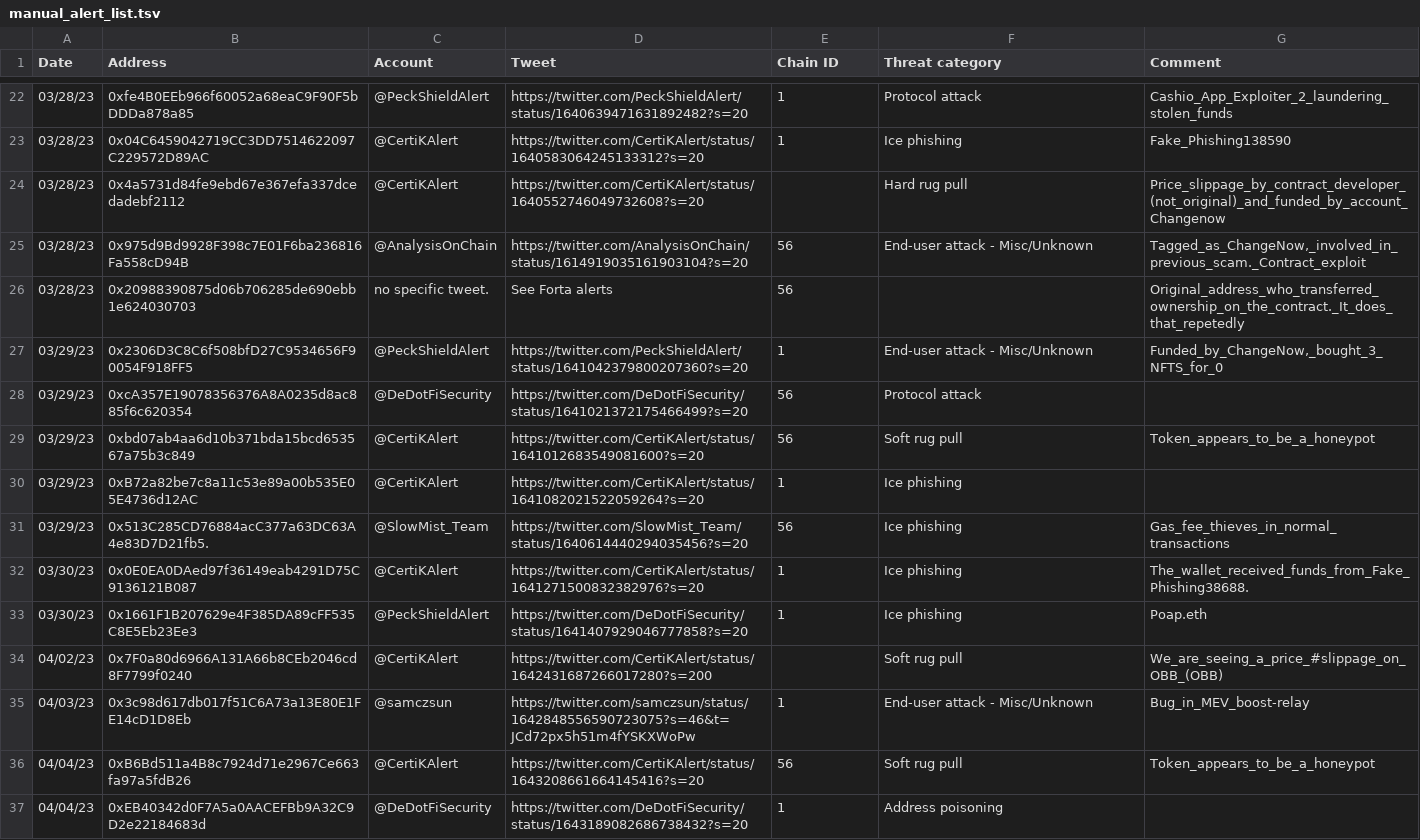
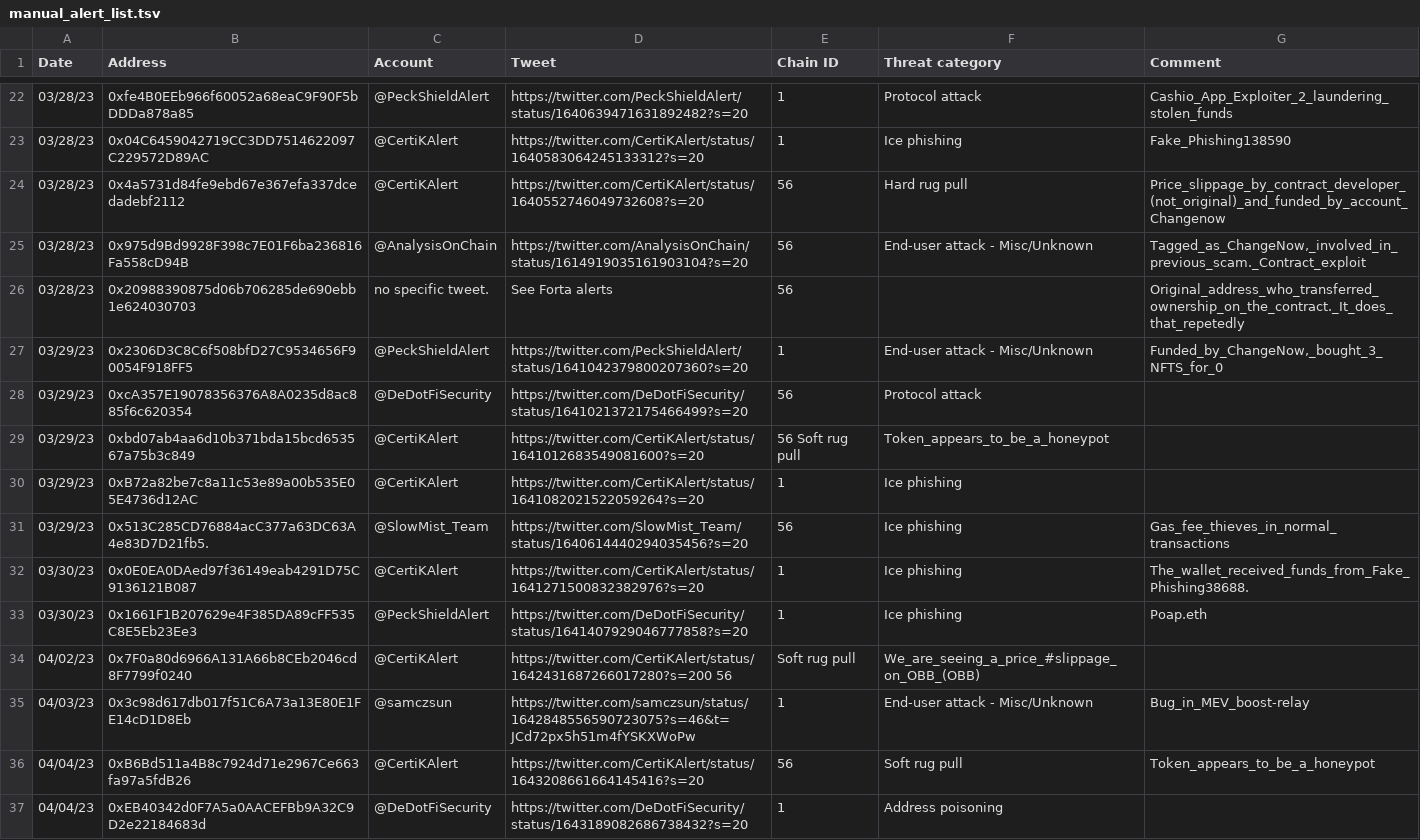
Before and after one commit to forta-network/starter-kits, a TSV file: scam-detector-py/manual_alert_list.tsv, drawn as a sheet; only a part is shown, gaps mark what is left out.

Commit message:
Update manual_alert_list.tsv

```diff
--- a/scam-detector-py/manual_alert_list.tsv
+++ b/scam-detector-py/manual_alert_list.tsv
@@ -23,3 +23,3 @@ Date	Address	Account	Tweet	Chain ID	Threat category	Comment
 03/28/23	0x04C6459042719CC3DD7514622097C229572D89AC	@CertiKAlert	https://twitter.com/CertiKAlert/status/1640583064245133312?s=20	1	Ice phishing	Fake_Phishing138590
-03/28/23	0x4a5731d84fe9ebd67e367efa337dcedadebf2112	@CertiKAlert	https://twitter.com/CertiKAlert/status/1640552746049732608?s=20		Hard rug pull	Price_slippage_by_contract_developer_(not_original)_and_funded_by_account_Changenow
+03/28/23	0x4a5731d84fe9ebd67e367efa337dcedadebf2112	@CertiKAlert	https://twitter.com/CertiKAlert/status/1640552746049732608?s=20	56	Hard rug pull	Price_slippage_by_contract_developer_(not_original)_and_funded_by_account_Changenow
 03/28/23	0x975d9Bd9928F398c7E01F6ba236816Fa558cD94B	@AnalysisOnChain	https://twitter.com/AnalysisOnChain/status/1614919035161903104?s=20	56	End-user attack - Misc/Unknown	Tagged_as_ChangeNow,_involved_in_previous_scam._Contract_exploit
@@ -28,3 +28,3 @@ Date	Address	Account	Tweet	Chain ID	Threat category	Comment
 03/29/23	0xcA357E19078356376A8A0235d8ac885f6c620354	@DeDotFiSecurity	https://twitter.com/DeDotFiSecurity/status/1641021372175466499?s=20	56	Protocol attack	
-03/29/23	0xbd07ab4aa6d10b371bda15bcd653567a75b3c849	@CertiKAlert	https://twitter.com/CertiKAlert/status/1641012683549081600?s=20	56	Soft rug pull	Token_appears_to_be_a_honeypot
+03/29/23	0xbd07ab4aa6d10b371bda15bcd653567a75b3c849	@CertiKAlert	https://twitter.com/CertiKAlert/status/1641012683549081600?s=20	56 Soft rug pull	Token_appears_to_be_a_honeypot
 03/29/23	0xB72a82be7c8a11c53e89a00b535E05E4736d12AC	@CertiKAlert	https://twitter.com/CertiKAlert/status/1641082021522059264?s=20	1	Ice phishing	
@@ -33,3 +33,3 @@ Date	Address	Account	Tweet	Chain ID	Threat category	Comment
 03/30/23	0x1661F1B207629e4F385DA89cFF535C8E5Eb23Ee3	@PeckShieldAlert	https://twitter.com/DeDotFiSecurity/status/1641407929046777858?s=20	1	Ice phishing	Poap.eth
-04/02/23	0x7F0a80d6966A131A66b8CEb2046cd8F7799f0240	@CertiKAlert	https://twitter.com/CertiKAlert/status/1642431687266017280?s=200		Soft rug pull	We_are_seeing_a_price_#slippage_on_OBB_(OBB)
+04/02/23	0x7F0a80d6966A131A66b8CEb2046cd8F7799f0240	@CertiKAlert	https://twitter.com/CertiKAlert/status/1642431687266017280?s=200 56 	Soft rug pull	We_are_seeing_a_price_#slippage_on_OBB_(OBB)
 04/03/23	0x3c98d617db017f51C6A73a13E80E1FE14cD1D8Eb	@samczsun	https://twitter.com/samczsun/status/1642848556590723075?s=46&t=JCd72px5h51m4fYSKXWoPw	1	End-user attack - Misc/Unknown	Bug_in_MEV_boost-relay
```
